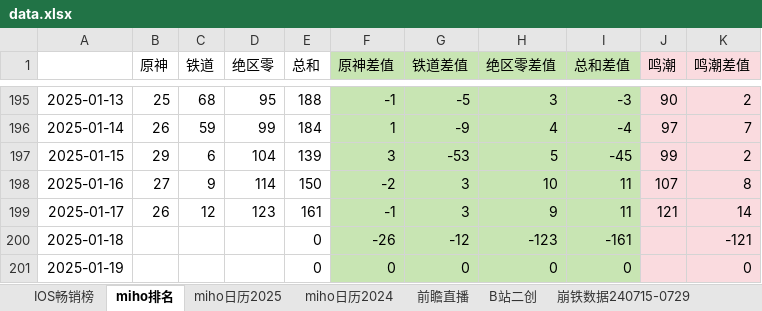
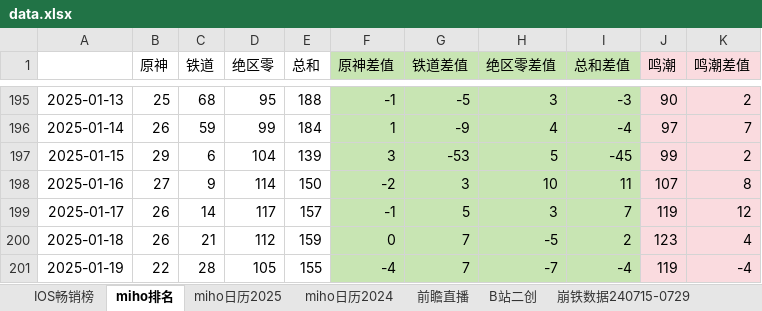
Before and after one commit to zq56745674/HSR_DATA_SERVER, an Excel workbook: doc/data.xlsx, sheet miho排名, drawn as a sheet; only a part is shown, gaps mark what is left out; values as stored, in another font and other column widths than the file's, no borders; charts and pictures not drawn; the diff covers the shown part only; the diff names each change by its address in the sheet, - before the commit and + after, or states it on an @@ line.

```diff
--- a/doc/data.xlsx (sheet miho排名)
+++ b/doc/data.xlsx (sheet miho排名)
-C199 (铁道): 12
+C199 (铁道): 14
-D199 (绝区零): 123
+D199 (绝区零): 117
-E199 (总和): 161
+E199 (总和): 157
-G199 (铁道差值): 3
+G199 (铁道差值): 5
-H199 (绝区零差值): 9
+H199 (绝区零差值): 3
-I199 (总和差值): 11
+I199 (总和差值): 7
-J199 (鸣潮): 121
+J199 (鸣潮): 119
-K199 (鸣潮差值): 14
+K199 (鸣潮差值): 12
-B200 (原神): (empty)
+B200 (原神): 26
-C200 (铁道): (empty)
+C200 (铁道): 21
-D200 (绝区零): (empty)
+D200 (绝区零): 112
-E200 (总和): 0
+E200 (总和): 159
-F200 (原神差值): -26
+F200 (原神差值): 0
-G200 (铁道差值): -12
+G200 (铁道差值): 7
-H200 (绝区零差值): -123
+H200 (绝区零差值): -5
-I200 (总和差值): -161
+I200 (总和差值): 2
-J200 (鸣潮): (empty)
+J200 (鸣潮): 123
-K200 (鸣潮差值): -121
+K200 (鸣潮差值): 4
-B201 (原神): (empty)
+B201 (原神): 22
-C201 (铁道): (empty)
+C201 (铁道): 28
-D201 (绝区零): (empty)
+D201 (绝区零): 105
-E201 (总和): 0
+E201 (总和): 155
-F201 (原神差值): 0
+F201 (原神差值): -4
-G201 (铁道差值): 0
+G201 (铁道差值): 7
-H201 (绝区零差值): 0
+H201 (绝区零差值): -7
-I201 (总和差值): 0
+I201 (总和差值): -4
-J201 (鸣潮): (empty)
+J201 (鸣潮): 119
-K201 (鸣潮差值): 0
+K201 (鸣潮差值): -4
```
Also changed, not shown: 14 edited cells elsewhere in this sheet, sheet B站二创, sheet miho日历2025, sheet IOS畅销榜, charts or pictures.
